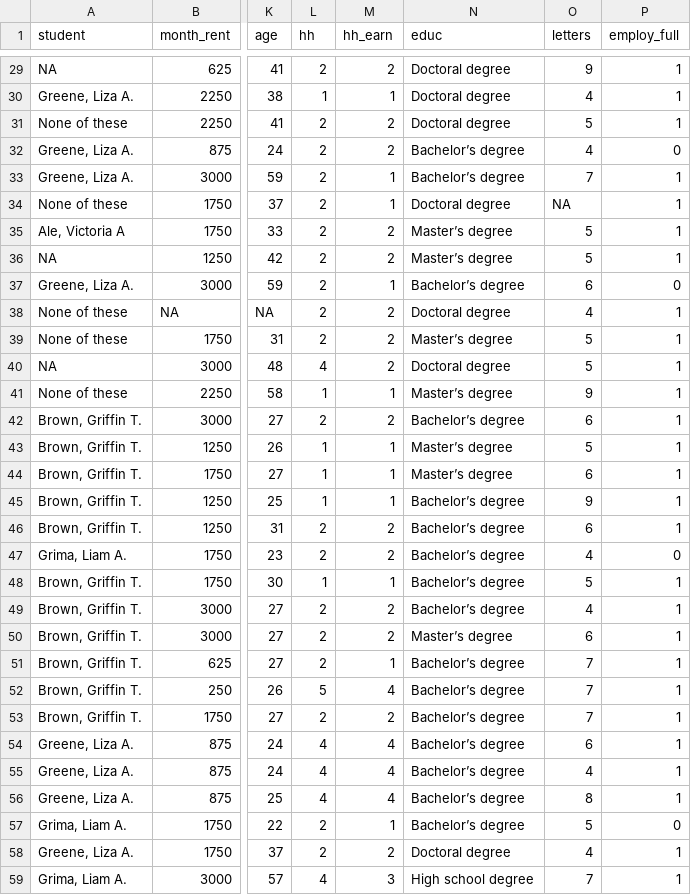
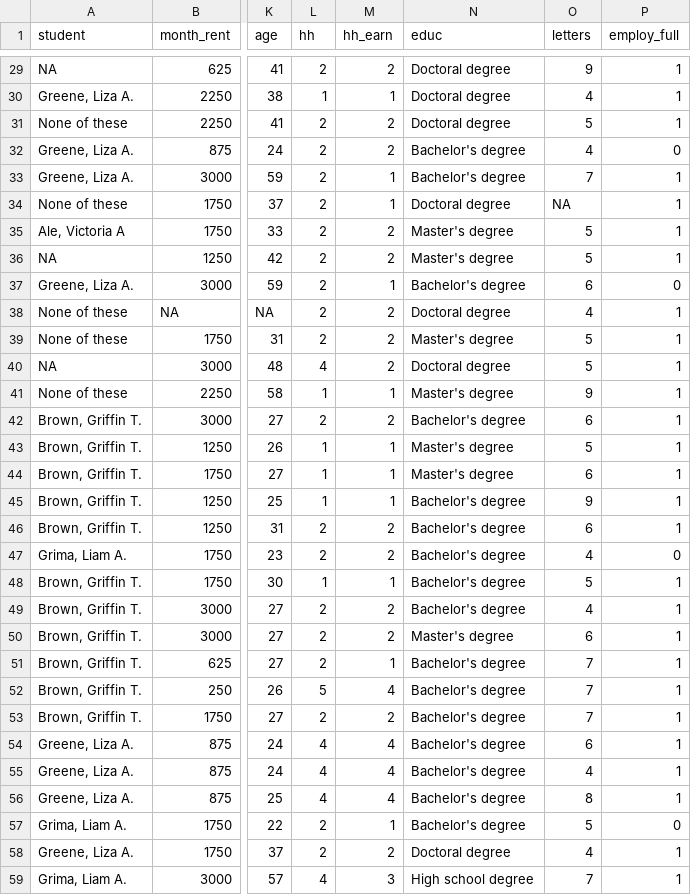
Before and after one commit to ChrisDonovan307/cdae6590, a CSV file: surveys/clean_survey.csv, drawn as a sheet; only a part is shown, gaps mark what is left out; the diff covers the shown part only; the diff names each change by its address in the sheet, - before the commit and + after, or states it on an @@ line.

Commit message:
fixing curly apostrophe in educ

```diff
--- a/surveys/clean_survey.csv
+++ b/surveys/clean_survey.csv
-N32:N33 (educ): Bachelor’s degree
+N32:N33 (educ): Bachelor's degree
-N35:N36 (educ): Master’s degree
+N35:N36 (educ): Master's degree
-N37 (educ): Bachelor’s degree
+N37 (educ): Bachelor's degree
-N39 (educ): Master’s degree
+N39 (educ): Master's degree
-N41 (educ): Master’s degree
+N41 (educ): Master's degree
-N42 (educ): Bachelor’s degree
+N42 (educ): Bachelor's degree
-N43:N44 (educ): Master’s degree
+N43:N44 (educ): Master's degree
-N45:N49 (educ): Bachelor’s degree
+N45:N49 (educ): Bachelor's degree
-N50 (educ): Master’s degree
+N50 (educ): Master's degree
-N51:N57 (educ): Bachelor’s degree
+N51:N57 (educ): Bachelor's degree
```
Also changed, not shown: 32 edited cells elsewhere in this file, surveys/lab4_survey.csv, surveys/lab5_survey.csv, 4 other files.
